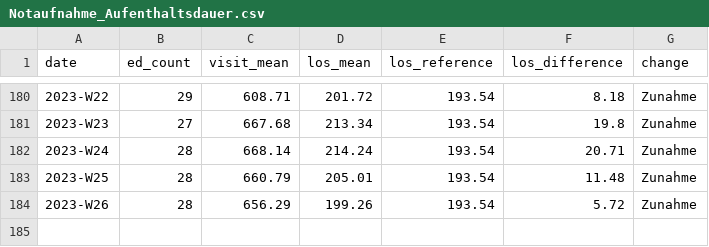
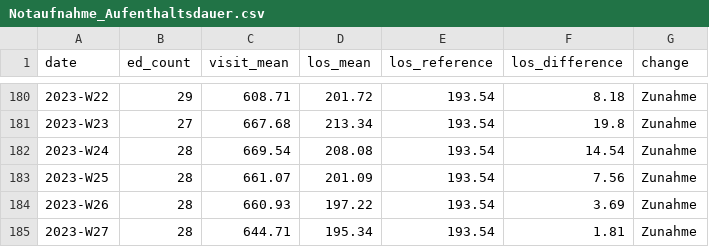
Before and after one commit to robert-koch-institut/AKTIN_Daten_zur_Aufenthaltsdauer_in_Notaufnahmen, a CSV file: Notaufnahme_Aufenthaltsdauer.csv, drawn as a sheet; only a part is shown, gaps mark what is left out.

```diff
--- a/Notaufnahme_Aufenthaltsdauer.csv
+++ b/Notaufnahme_Aufenthaltsdauer.csv
@@ -181,4 +181,5 @@ date,ed_count,visit_mean,los_mean,los_reference,los_difference,change
 2023-W23,27,667.68,213.34,193.54,19.8,Zunahme
-2023-W24,28,668.14,214.24,193.54,20.71,Zunahme
-2023-W25,28,660.79,205.01,193.54,11.48,Zunahme
-2023-W26,28,656.29,199.26,193.54,5.72,Zunahme
+2023-W24,28,669.54,208.08,193.54,14.54,Zunahme
+2023-W25,28,661.07,201.09,193.54,7.56,Zunahme
+2023-W26,28,660.93,197.22,193.54,3.69,Zunahme
+2023-W27,28,644.71,195.34,193.54,1.81,Zunahme
```
Also changed, not shown: 6 other files.
